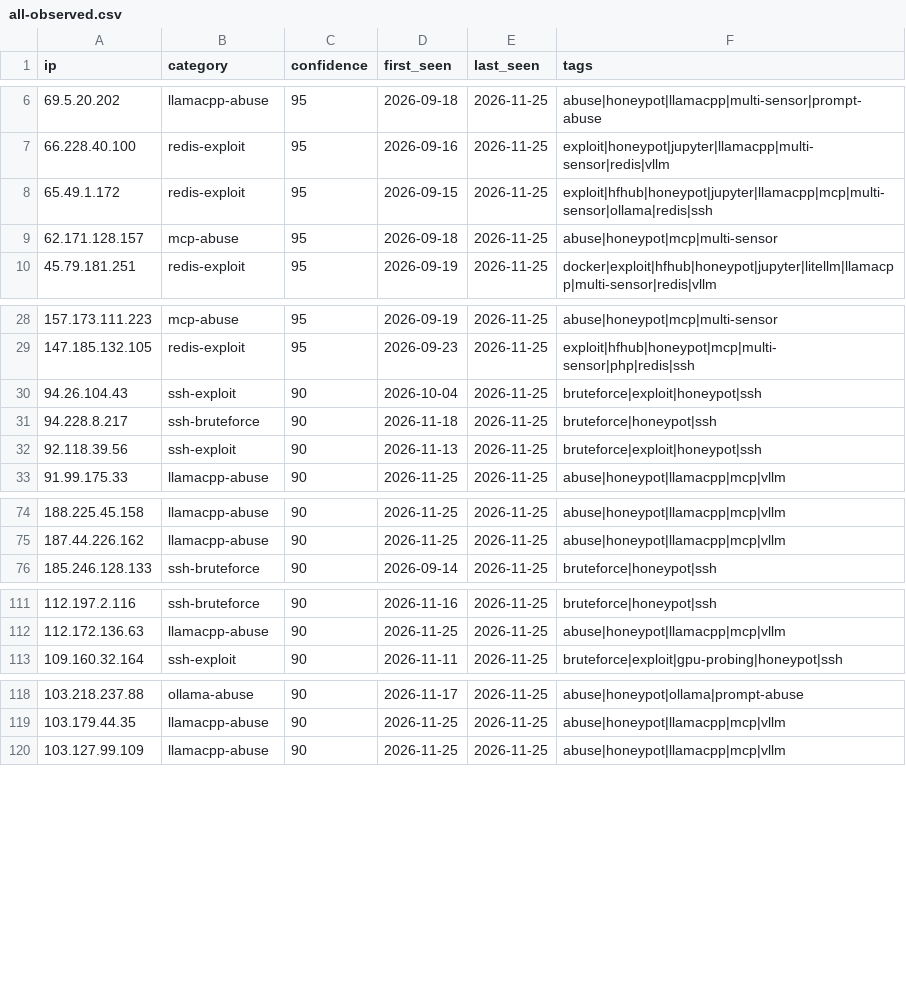
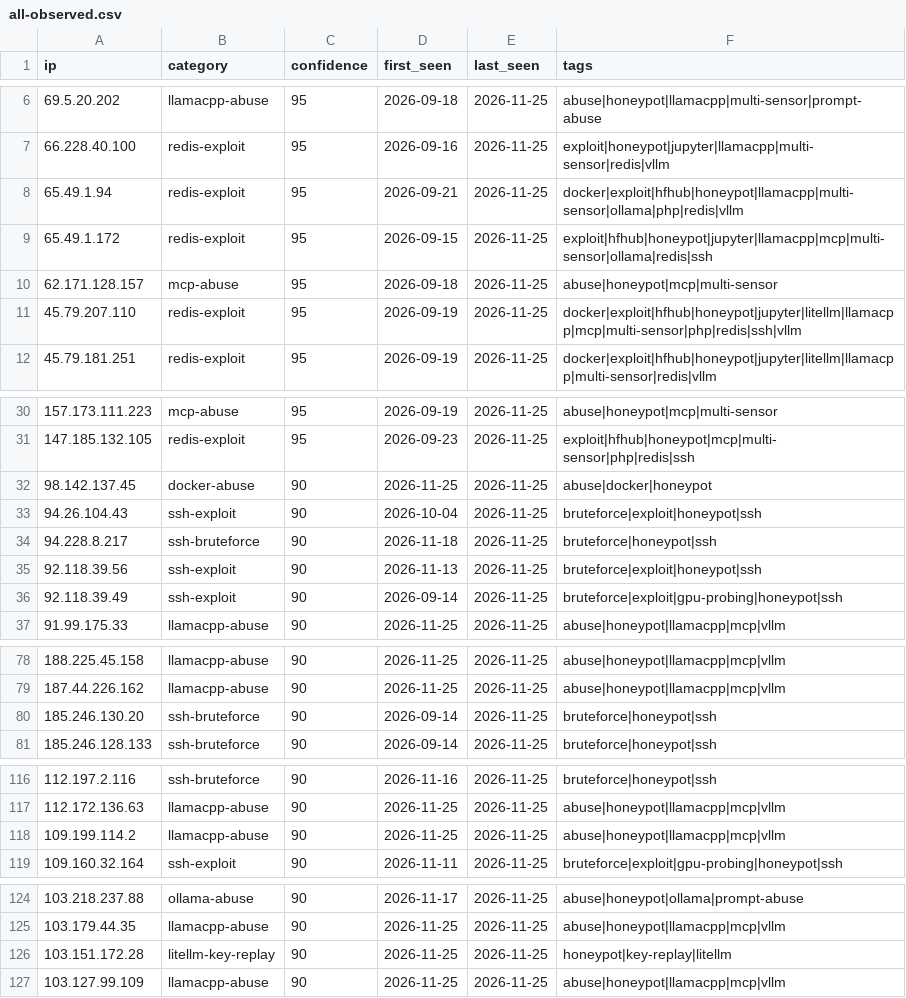
Before and after one commit to Zikmadol/trapline-ioc, a CSV file: feeds/all-observed.csv, drawn as a sheet; only a part is shown, gaps mark what is left out; the diff covers the shown part only; the diff names each change by its address in the sheet, - before the commit and + after, or states it on an @@ line.

```diff
--- a/feeds/all-observed.csv
+++ b/feeds/all-observed.csv
+row 8: 65.49.1.94 | redis-exploit | 95 | 2026-09-21 | 2026-11-25 | docker|exploit|hfhub|honeypot|llamacpp|multi-sensor|ollama|php|redis|vllm
+row 11: 45.79.207.110 | redis-exploit | 95 | 2026-09-19 | 2026-11-25 | docker|exploit|hfhub|honeypot|jupyter|litellm|llamacpp|mcp|multi-sensor|php|redis|ssh|vllm
+row 32: 98.142.137.45 | docker-abuse | 90 | 2026-11-25 | 2026-11-25 | abuse|docker|honeypot
+row 36: 92.118.39.49 | ssh-exploit | 90 | 2026-09-14 | 2026-11-25 | bruteforce|exploit|gpu-probing|honeypot|ssh
+row 80: 185.246.130.20 | ssh-bruteforce | 90 | 2026-09-14 | 2026-11-25 | bruteforce|honeypot|ssh
+row 118: 109.199.114.2 | llamacpp-abuse | 90 | 2026-11-25 | 2026-11-25 | abuse|honeypot|llamacpp|mcp|vllm
+row 126: 103.151.172.28 | litellm-key-replay | 90 | 2026-11-25 | 2026-11-25 | honeypot|key-replay|litellm
```
Also changed, not shown: 4 removed rows elsewhere in this file, daily/2026-11-25.csv, feeds/ai-infra.csv, 13 other files.
